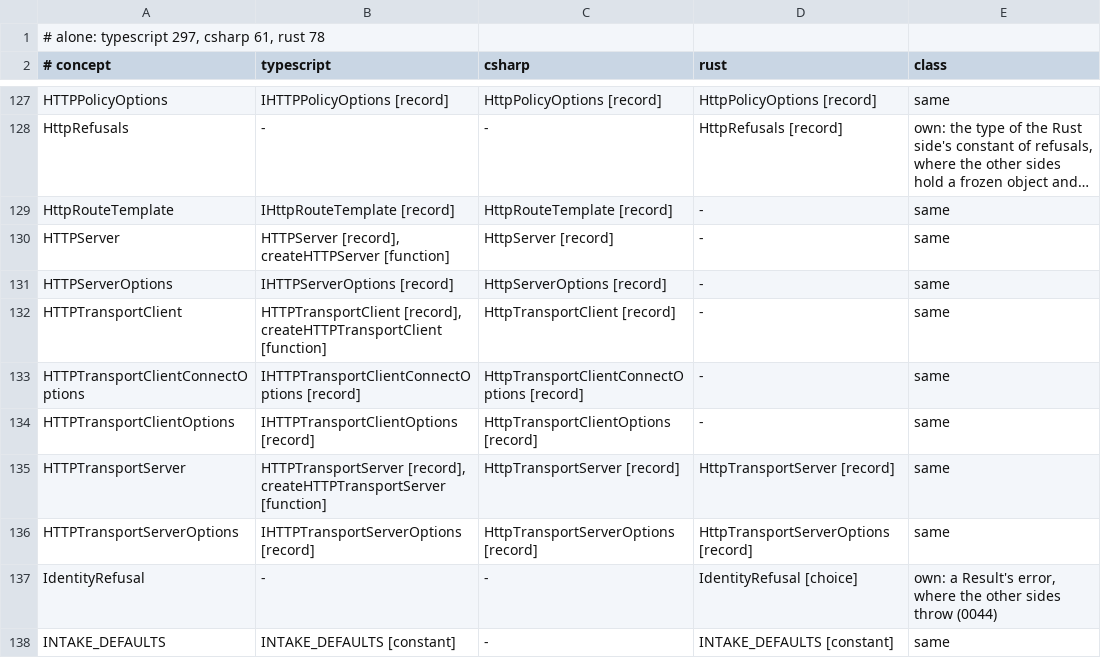
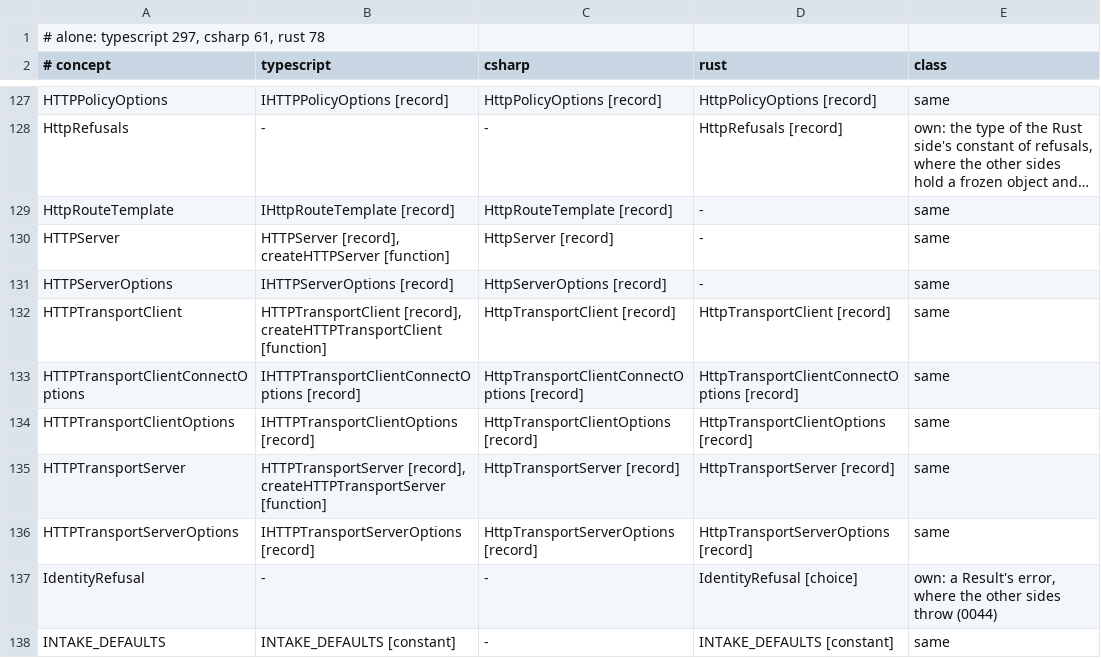
Before and after one commit to francisdesjardins/bead, a TSV file: tools/names.tsv, drawn as a sheet; only a part is shown, gaps mark what is left out; long unchanged cells end in ….

```diff
--- a/tools/names.tsv
+++ b/tools/names.tsv
@@ -131,5 +131,5 @@ HTTPServer	HTTPServer [record], createHTTPServer [function]	HttpServer [record]
 HTTPServerOptions	IHTTPServerOptions [record]	HttpServerOptions [record]	-	same
-HTTPTransportClient	HTTPTransportClient [record], createHTTPTransportClient [function]	HttpTransportClient [record]	-	same
-HTTPTransportClientConnectOptions	IHTTPTransportClientConnectOptions [record]	HttpTransportClientConnectOptions [record]	-	same
-HTTPTransportClientOptions	IHTTPTransportClientOptions [record]	HttpTransportClientOptions [record]	-	same
+HTTPTransportClient	HTTPTransportClient [record], createHTTPTransportClient [function]	HttpTransportClient [record]	HttpTransportClient [record]	same
+HTTPTransportClientConnectOptions	IHTTPTransportClientConnectOptions [record]	HttpTransportClientConnectOptions [record]	HttpTransportClientConnectOptions [record]	same
+HTTPTransportClientOptions	IHTTPTransportClientOptions [record]	HttpTransportClientOptions [record]	HttpTransportClientOptions [record]	same
 HTTPTransportServer	HTTPTransportServer [record], createHTTPTransportServer [function]	HttpTransportServer [record]	HttpTransportServer [record]	same
```
Also changed, not shown: tools/durations.tsv, 23 other files.
